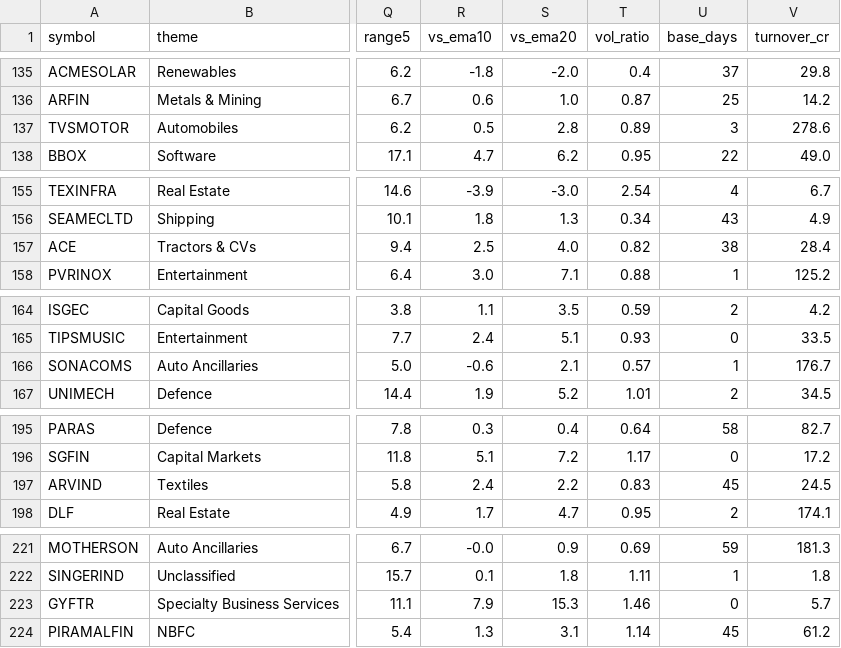
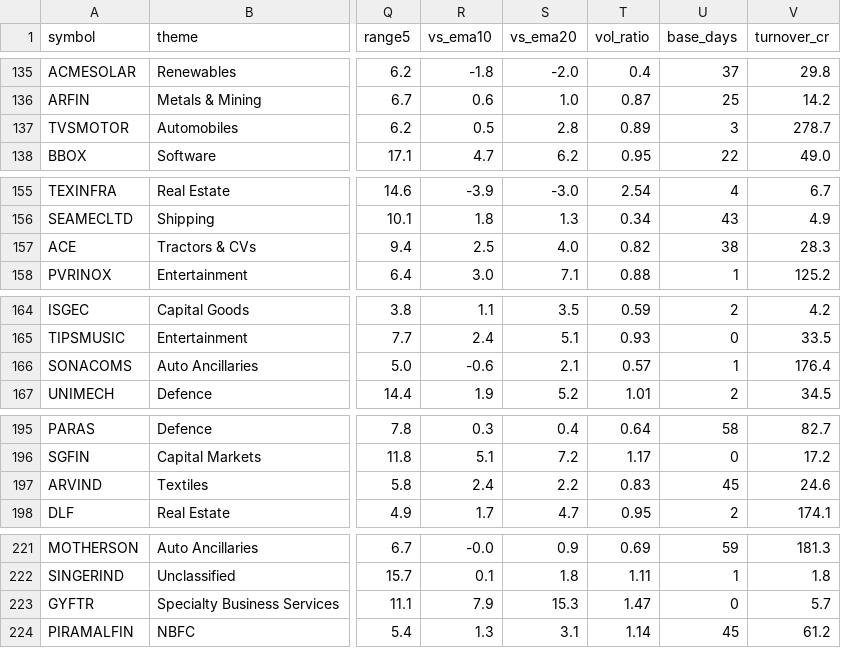
Before and after one commit to trustyliar/nse-sector-rotation, a CSV file: derived/setups.csv, drawn as a sheet; only a part is shown, gaps mark what is left out; the diff covers the shown part only; the diff names each change by its address in the sheet, - before the commit and + after, or states it on an @@ line.

```diff
--- a/derived/setups.csv
+++ b/derived/setups.csv
-V137 (turnover_cr): 278.6
+V137 (turnover_cr): 278.7
-V157 (turnover_cr): 28.4
+V157 (turnover_cr): 28.3
-V166 (turnover_cr): 176.7
+V166 (turnover_cr): 176.4
-V197 (turnover_cr): 24.5
+V197 (turnover_cr): 24.6
-T223 (vol_ratio): 1.46
+T223 (vol_ratio): 1.47
```
Also changed, not shown: 8 edited cells elsewhere in this file, 7 other files.
